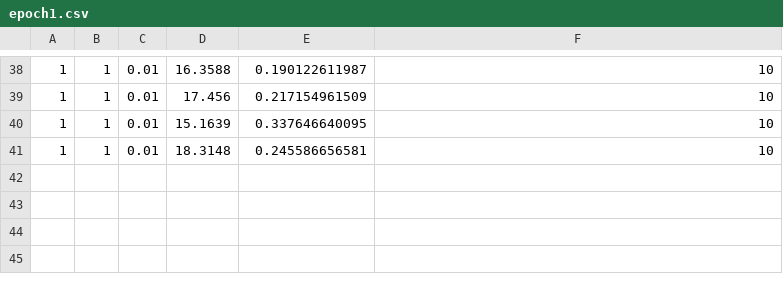
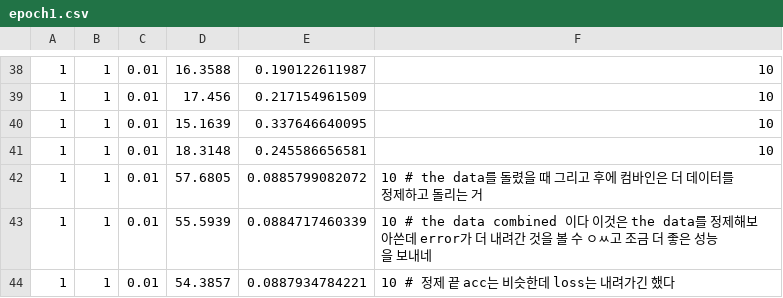
Before and after one commit to kmirmir/ML, a CSV file: RNN/MyLib/output/epoch1.csv, drawn as a sheet; only a part is shown, gaps mark what is left out.

```diff
--- a/RNN/MyLib/output/epoch1.csv
+++ b/RNN/MyLib/output/epoch1.csv
@@ -41 +41,4 @@
 1,1,0.01,18.3148,0.245586656581,10
+1,1,0.01,57.6805,0.0885799082072,10 # the data를 돌렸을 때 그리고 후에 컴바인은 더 데이터를 정제하고 돌리는 거
+1,1,0.01,55.5939,0.0884717460339,10 # the data combined 이다 이것은 the data를 정제해보아쓴데 error가 더 내려간 것을 볼 수 ㅇㅆ고 조금 더 좋은 성능을 보내네
+1,1,0.01,54.3857,0.0887934784221,10 # 정제 끝 acc는 비슷한데 loss는 내려가긴 했다
```
Also changed, not shown: RNN/MyLib/output/epoch5.csv, 23 other files.
